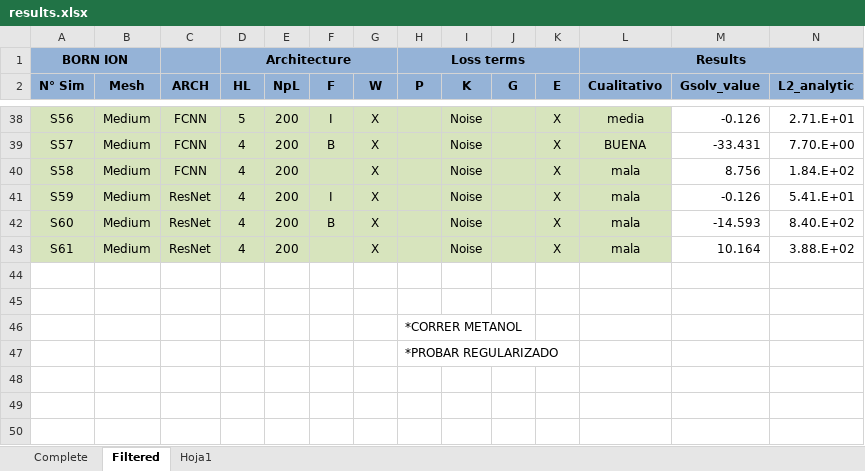
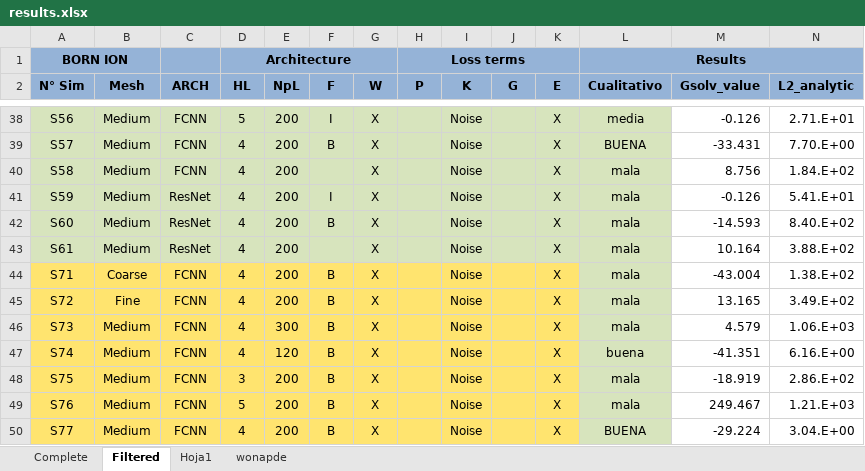
Before and after one commit to MartinAchondo/XPPBE, an Excel workbook: code/Post/results.xlsx, sheet Filtered, drawn as a sheet; only a part is shown, gaps mark what is left out; values as stored, in another font and other column widths than the file's, no borders; conditional formats not drawn; removed rows and columns are numbered as before the commit, all else as after; rows hold the shown columns only; the diff names each change by its address in the sheet, - before the commit and + after, or states it on an @@ line.

```diff
--- a/code/Post/results.xlsx (sheet Filtered)
+++ b/code/Post/results.xlsx (sheet Filtered)
+sheet tab: wonapde
-row 44: (empty)
+row 44: S71 | Coarse | FCNN | 4 | 200 | B | X |  | Noise |  | X | mala | -43.004 | 1.38.E+02
-A44:K45 fill: none
+A44:K45 fill: #FFE46F
-L44:L45 fill: none
+L44:L45 fill: #D7E4BD
-row 45: (empty)
+row 45: S72 | Fine | FCNN | 4 | 200 | B | X |  | Noise |  | X | mala | 13.165 | 3.49.E+02
-row 46:  |  |  |  |  |  |  | *CORRER METANOL
-row 47:  |  |  |  |  |  |  | *PROBAR REGULARIZADO
+row 46: S73 | Medium | FCNN | 4 | 300 | B | X |  | Noise |  | X | mala | 4.579 | 1.06.E+03
+row 47: S74 | Medium | FCNN | 4 | 120 | B | X |  | Noise |  | X | buena | -41.351 | 6.16.E+00
+row 48: S75 | Medium | FCNN | 3 | 200 | B | X |  | Noise |  | X | mala | -18.919 | 2.86.E+02
+row 49: S76 | Medium | FCNN | 5 | 200 | B | X |  | Noise |  | X | mala | 249.467 | 1.21.E+03
+row 50: S77 | Medium | FCNN | 4 | 200 | B | X |  | Noise |  | X | BUENA | -29.224 | 3.04.E+00
```
Also changed, not shown: 2 other files.
